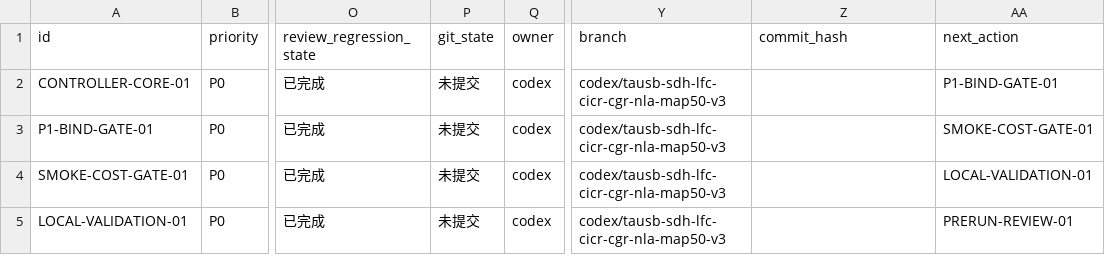
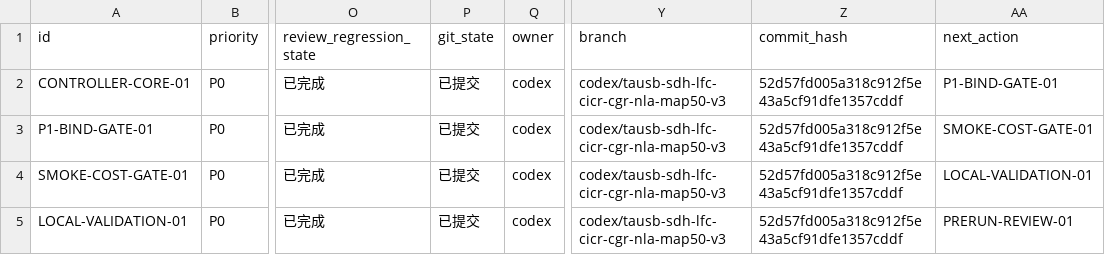
Before and after one commit to gql119/autodl-tmp, a CSV file: issues/TAUSB-SDH-E2E-V0-ONEBOOT-v2.csv, drawn as a sheet; only a part is shown, gaps mark what is left out; the diff covers the shown part only; the diff names each change by its address in the sheet, - before the commit and + after, or states it on an @@ line.

```diff
--- a/issues/TAUSB-SDH-E2E-V0-ONEBOOT-v2.csv
+++ b/issues/TAUSB-SDH-E2E-V0-ONEBOOT-v2.csv
-P2:P5 (git_state): 未提交
+P2:P5 (git_state): 已提交
-Z2:Z5 (commit_hash): (empty)
+Z2:Z5 (commit_hash): 52d57fd005a318c912f5e43a5cf91dfe1357cddf
```
Also changed, not shown: 14 edited cells elsewhere in this file, 4 other files.
